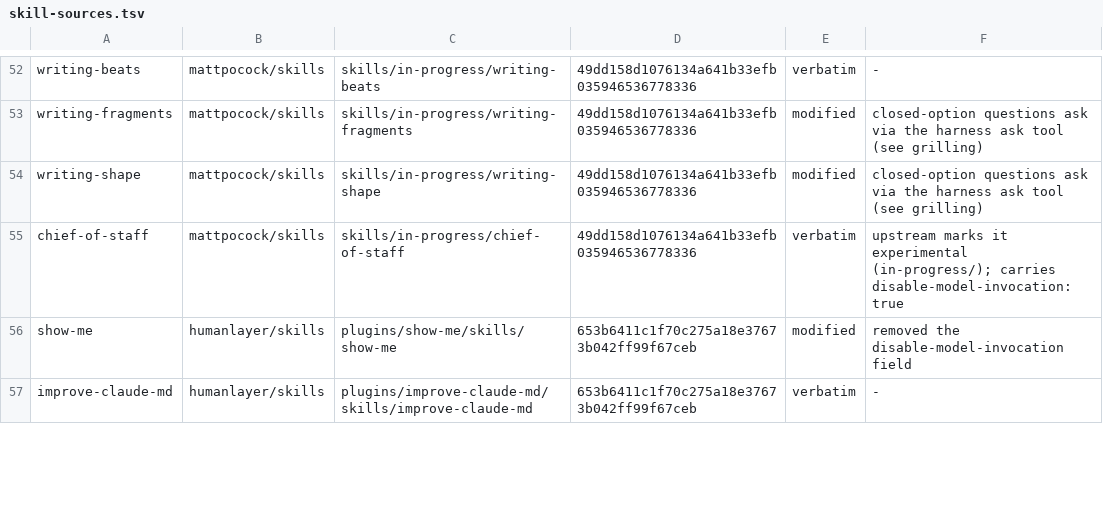
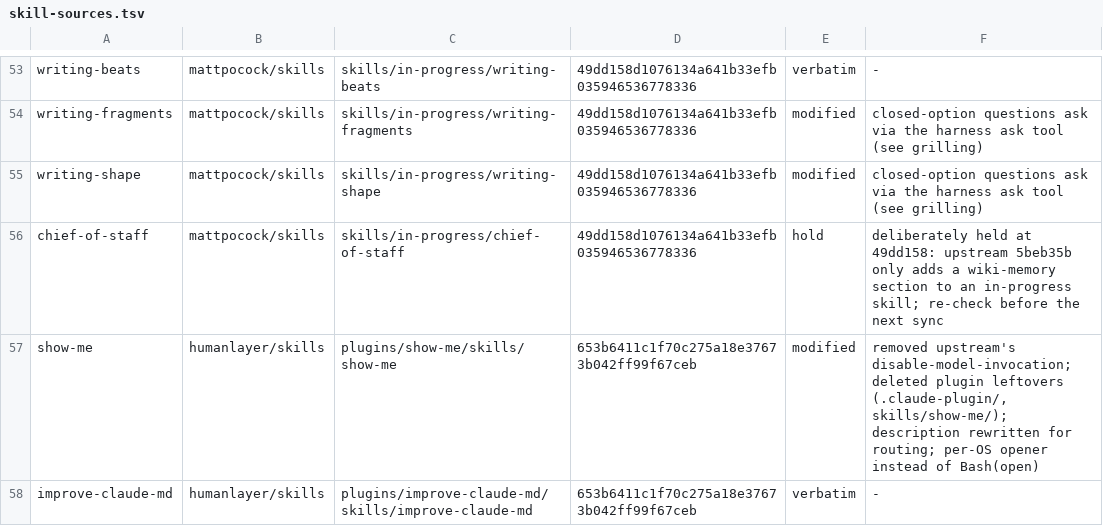
Before and after one commit to eagle4302/agent-skills, a TSV file: scripts/skill-sources.tsv, drawn as a sheet; only a part is shown, gaps mark what is left out; the diff covers the shown part only.

Commit message:
fix(skills): batch A fixes plus lint and hold guardrails
- show-me: routing description, per-OS opener, drop plugin leftovers
- rpi/visual-pr: user-invoked here (disable-model-invocation + Codex policy)
- code-review-and-quality: drop uninstalled child-skill pointers, name the review branch
- ssh-captain: real skill root, add --file/script rows
- git-janitor: one bin for build output, secret stays in history
- README: Pi root wording, authored/DMI counts, held verdict, linting section
- scripts/lint-skills.mjs, local-edits.json, known-absent-refs.txt
- check-skill-updates.sh: held verdict; chief-of-staff manifest state hold

```diff
--- a/scripts/skill-sources.tsv
+++ b/scripts/skill-sources.tsv
@@ -54,4 +55,4 @@ writing-fragments	mattpocock/skills	skills/in-progress/writing-fragments	49dd158
 writing-shape	mattpocock/skills	skills/in-progress/writing-shape	49dd158d1076134a641b33efb035946536778336	modified	closed-option questions ask via the harness ask tool (see grilling)
-chief-of-staff	mattpocock/skills	skills/in-progress/chief-of-staff	49dd158d1076134a641b33efb035946536778336	verbatim	upstream marks it experimental (in-progress/); carries disable-model-invocation: true
-show-me	humanlayer/skills	plugins/show-me/skills/show-me	653b6411c1f70c275a18e37673b042ff99f67ceb	modified	removed the disable-model-invocation field
+chief-of-staff	mattpocock/skills	skills/in-progress/chief-of-staff	49dd158d1076134a641b33efb035946536778336	hold	deliberately held at 49dd158: upstream 5beb35b only adds a wiki-memory section to an in-progress skill; re-check before the next sync
+show-me	humanlayer/skills	plugins/show-me/skills/show-me	653b6411c1f70c275a18e37673b042ff99f67ceb	modified	removed upstream's disable-model-invocation; deleted plugin leftovers (.claude-plugin/, skills/show-me/); description rewritten for routing; per-OS opener instead of Bash(open)
 improve-claude-md	humanlayer/skills	plugins/improve-claude-md/skills/improve-claude-md	653b6411c1f70c275a18e37673b042ff99f67ceb	verbatim	-
```
Also changed, not shown: 1 added row and 6 edited cells elsewhere in this file, 15 other files.
